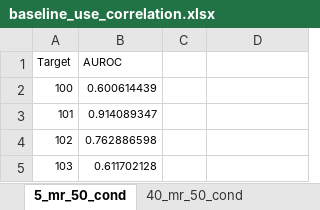
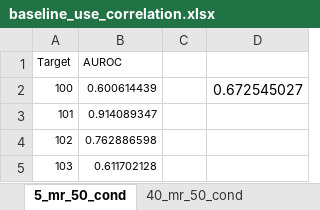
Before and after one commit to cameronmains/grnreconstruction, an Excel workbook: baseline_use_correlation.xlsx, sheet 5_mr_50_cond, drawn as a sheet; only a part is shown; values as stored, in another font and other column widths than the file's, no borders; the diff names each change by its address in the sheet, - before the commit and + after, or states it on an @@ line.

```diff
--- a/baseline_use_correlation.xlsx (sheet 5_mr_50_cond)
+++ b/baseline_use_correlation.xlsx (sheet 5_mr_50_cond)
-D2: (empty)
+D2: 0.672545027
```
Also changed, not shown: sheet 100_mr_100_cond, sheet 40_mr_50_cond.
